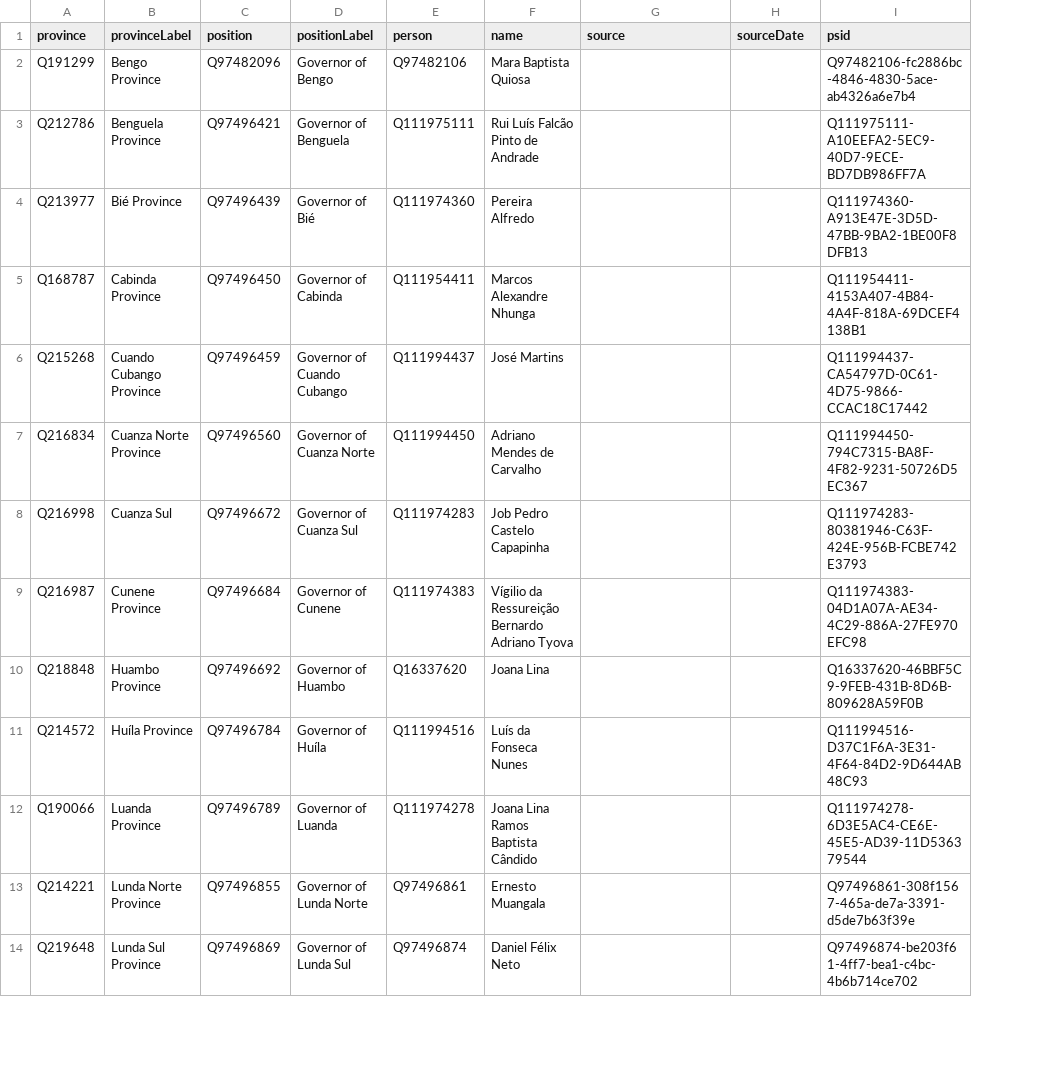
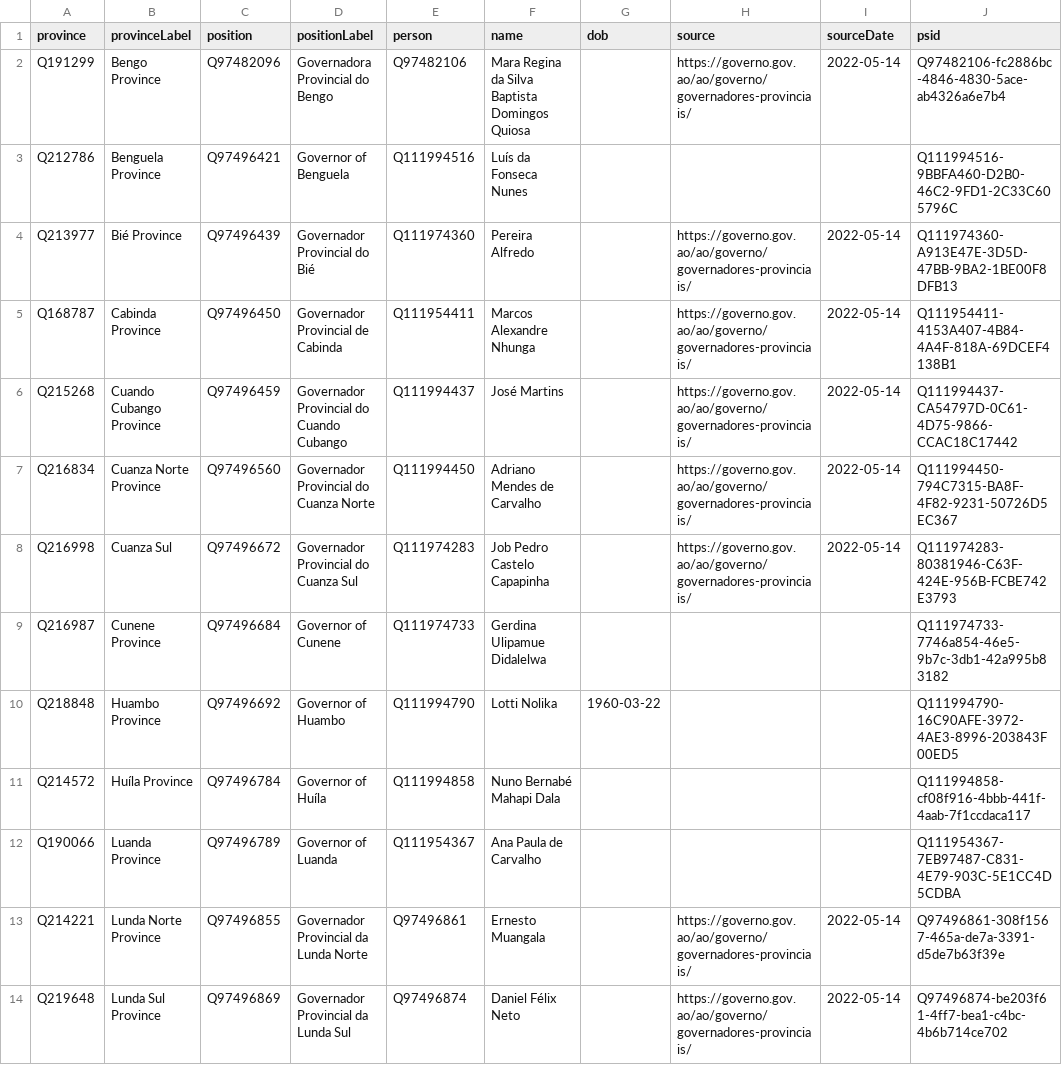
Before and after one commit to every-politician-scrapers/angola, a CSV file: sources/governors/wikidata.csv, drawn as a sheet; only a part is shown; addresses are those after the commit; the diff covers the shown part only; the diff names each change by its address in the sheet, - before the commit and + after, or states it on an @@ line.

```diff
--- a/sources/governors/wikidata.csv
+++ b/sources/governors/wikidata.csv
+column G (dob), row 10: 1960-03-22
-D2 (positionLabel): Governor of Bengo
+D2 (positionLabel): Governadora Provincial do Bengo
-F2 (name): Mara Baptista Quiosa
+F2 (name): Mara Regina da Silva Baptista Domingos Quiosa
-H2 (source): (empty)
+H2 (source): https://governo.gov.ao/ao/governo/governadores-provinciais/
-I2 (sourceDate): (empty)
+I2 (sourceDate): 2022-05-14
-E3 (person): Q111975111
+E3 (person): Q111994516
-F3 (name): Rui Luís Falcão Pinto de Andrade
+F3 (name): Luís da Fonseca Nunes
-J3 (psid): Q111975111-A10EEFA2-5EC9-40D7-9ECE-BD7DB986FF7A
+J3 (psid): Q111994516-9BBFA460-D2B0-46C2-9FD1-2C33C605796C
-D4 (positionLabel): Governor of Bié
+D4 (positionLabel): Governador Provincial do Bié
-H4:H8 (source): (empty)
+H4:H8 (source): https://governo.gov.ao/ao/governo/governadores-provinciais/
-I4:I8 (sourceDate): (empty)
+I4:I8 (sourceDate): 2022-05-14
-D5 (positionLabel): Governor of Cabinda
+D5 (positionLabel): Governador Provincial de Cabinda
-D6 (positionLabel): Governor of Cuando Cubango
+D6 (positionLabel): Governador Provincial do Cuando Cubango
-D7 (positionLabel): Governor of Cuanza Norte
+D7 (positionLabel): Governador Provincial do Cuanza Norte
-D8 (positionLabel): Governor of Cuanza Sul
+D8 (positionLabel): Governador Provincial do Cuanza Sul
-E9 (person): Q111974383
+E9 (person): Q111974733
-F9 (name): Vígilio da Ressureição Bernardo Adriano Tyova
+F9 (name): Gerdina Ulipamue Didalelwa
-J9 (psid): Q111974383-04D1A07A-AE34-4C29-886A-27FE970EFC98
+J9 (psid): Q111974733-7746a854-46e5-9b7c-3db1-42a995b83182
-E10 (person): Q16337620
+E10 (person): Q111994790
-F10 (name): Joana Lina
+F10 (name): Lotti Nolika
-J10 (psid): Q16337620-46BBF5C9-9FEB-431B-8D6B-809628A59F0B
+J10 (psid): Q111994790-16C90AFE-3972-4AE3-8996-203843F00ED5
-E11 (person): Q111994516
+E11 (person): Q111994858
-F11 (name): Luís da Fonseca Nunes
+F11 (name): Nuno Bernabé Mahapi Dala
-J11 (psid): Q111994516-D37C1F6A-3E31-4F64-84D2-9D644AB48C93
+J11 (psid): Q111994858-cf08f916-4bbb-441f-4aab-7f1ccdaca117
-E12 (person): Q111974278
+E12 (person): Q111954367
-F12 (name): Joana Lina Ramos Baptista Cândido
+F12 (name): Ana Paula de Carvalho
-J12 (psid): Q111974278-6D3E5AC4-CE6E-45E5-AD39-11D536379544
+J12 (psid): Q111954367-7EB97487-C831-4E79-903C-5E1CC4D5CDBA
-D13 (positionLabel): Governor of Lunda Norte
+D13 (positionLabel): Governador Provincial da Lunda Norte
-H13:H14 (source): (empty)
+H13:H14 (source): https://governo.gov.ao/ao/governo/governadores-provinciais/
-I13:I14 (sourceDate): (empty)
+I13:I14 (sourceDate): 2022-05-14
-D14 (positionLabel): Governor of Lunda Sul
+D14 (positionLabel): Governador Provincial da Lunda Sul
```
Also changed, not shown: 17 edited cells elsewhere in this file, sources/governors/diff.csv, sources/governors/scraped.csv, 2 other files.
